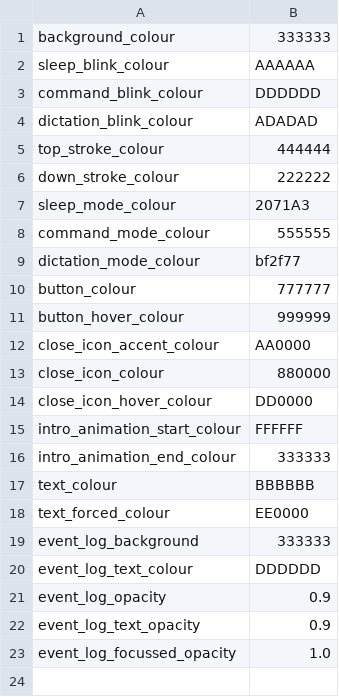
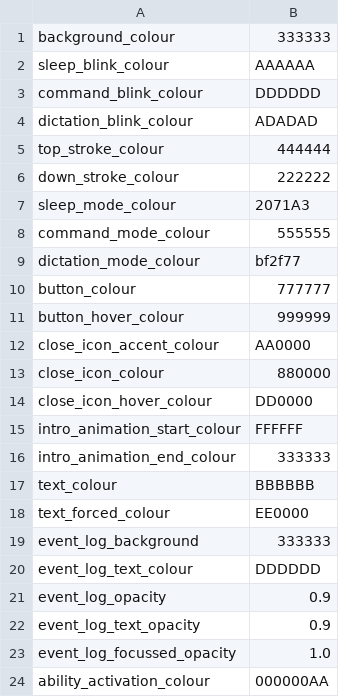
Before and after one commit to chaosparrot/talon_hud, a CSV file: themes/dark/theme.csv, drawn as a sheet.

Commit message:
Added activation animation for ability

```diff
--- a/themes/dark/theme.csv
+++ b/themes/dark/theme.csv
@@ -23 +23,2 @@ event_log_text_opacity,0.9
 event_log_focussed_opacity,1.0
+ability_activation_colour,000000AA
```
Also changed, not shown: themes/light/theme.csv, 7 other files.
